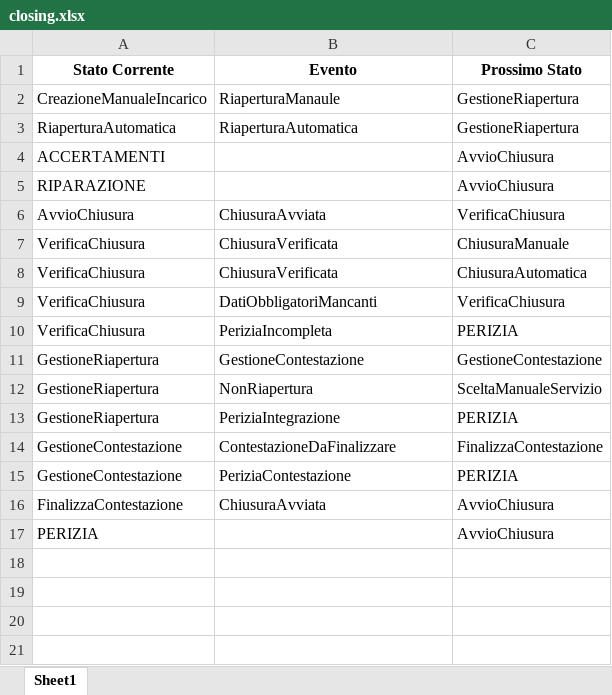
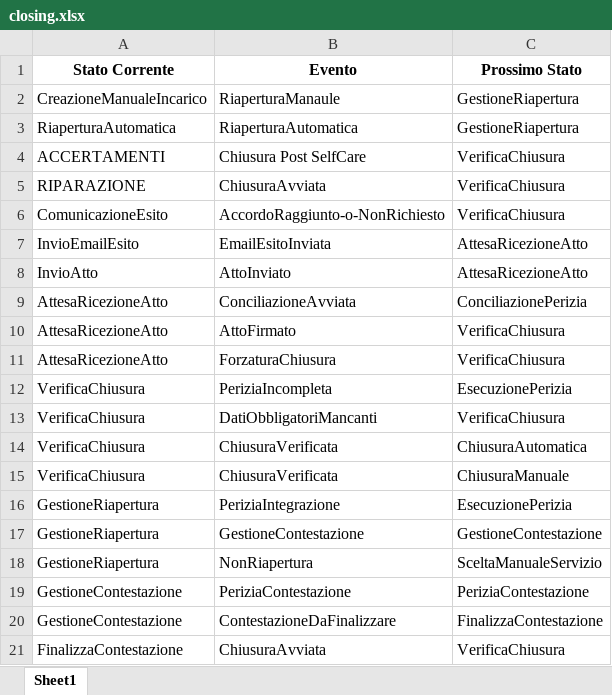
Before and after one commit to mauriziocaronni/stateDiagramPython, an Excel workbook: closing/closing.xlsx, sheet Sheet1, drawn as a sheet; values as stored, in another font and other column widths than the file's, no borders; removed rows and columns are numbered as before the commit, all else as after; the diff names each change by its address in the sheet, - before the commit and + after, or states it on an @@ line.

Commit message:
completati perizia e chiusura

```diff
--- a/closing/closing.xlsx (sheet Sheet1)
+++ b/closing/closing.xlsx (sheet Sheet1)
-B4 (Evento): (empty)
+B4 (Evento): Chiusura Post SelfCare
-C4 (Prossimo Stato): AvvioChiusura
+C4 (Prossimo Stato): VerificaChiusura
-row 5: RIPARAZIONE |  | AvvioChiusura
-A5 (Stato Corrente): AvvioChiusura
+A5 (Stato Corrente): RIPARAZIONE
+row 6: ComunicazioneEsito | AccordoRaggiunto-o-NonRichiesto | VerificaChiusura
+row 7: InvioEmailEsito | EmailEsitoInviata | AttesaRicezioneAtto
+row 8: InvioAtto | AttoInviato | AttesaRicezioneAtto
+row 9: AttesaRicezioneAtto | ConciliazioneAvviata | ConciliazionePerizia
+row 10: AttesaRicezioneAtto | AttoFirmato | VerificaChiusura
+row 11: AttesaRicezioneAtto | ForzaturaChiusura | VerificaChiusura
+row 12: VerificaChiusura | PeriziaIncompleta | EsecuzionePerizia
@@ row 9 moved to row 13: VerificaChiusura @@
@@ row 8 moved to row 14: VerificaChiusura @@
-row 10: VerificaChiusura | PeriziaIncompleta | PERIZIA
+row 16: GestioneRiapertura | PeriziaIntegrazione | EsecuzionePerizia
-row 13: GestioneRiapertura | PeriziaIntegrazione | PERIZIA
+row 19: GestioneContestazione | PeriziaContestazione | PeriziaContestazione
-row 15: GestioneContestazione | PeriziaContestazione | PERIZIA
-C21 (Prossimo Stato): AvvioChiusura
+C21 (Prossimo Stato): VerificaChiusura
-row 17: PERIZIA |  | AvvioChiusura
```
Also changed, not shown: expertise/expertise.xlsx, 8 other files.
